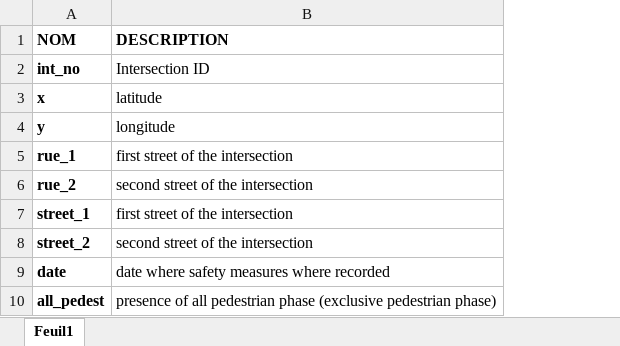
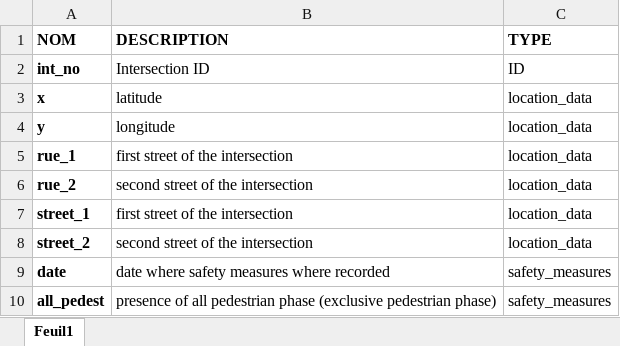
Before and after one commit to pierrechanel-mangin/Stats-learning, an Excel workbook: references/Dictionnaire_final.xlsx, sheet Feuil1, drawn as a sheet; only a part is shown; values as stored, in another font and other column widths than the file's, no borders; the diff names each change by its address in the sheet, - before the commit and + after, or states it on an @@ line.

Commit message:
Added data type to dictionary: ID, traffic_data, safety_measures, location_data, geometry_data.

```diff
--- a/references/Dictionnaire_final.xlsx (sheet Feuil1)
+++ b/references/Dictionnaire_final.xlsx (sheet Feuil1)
+column C (TYPE), rows 2-10: ID | location_data | location_data | location_data | location_data | location_data | location_data | safety_measures | safety_measures
```
